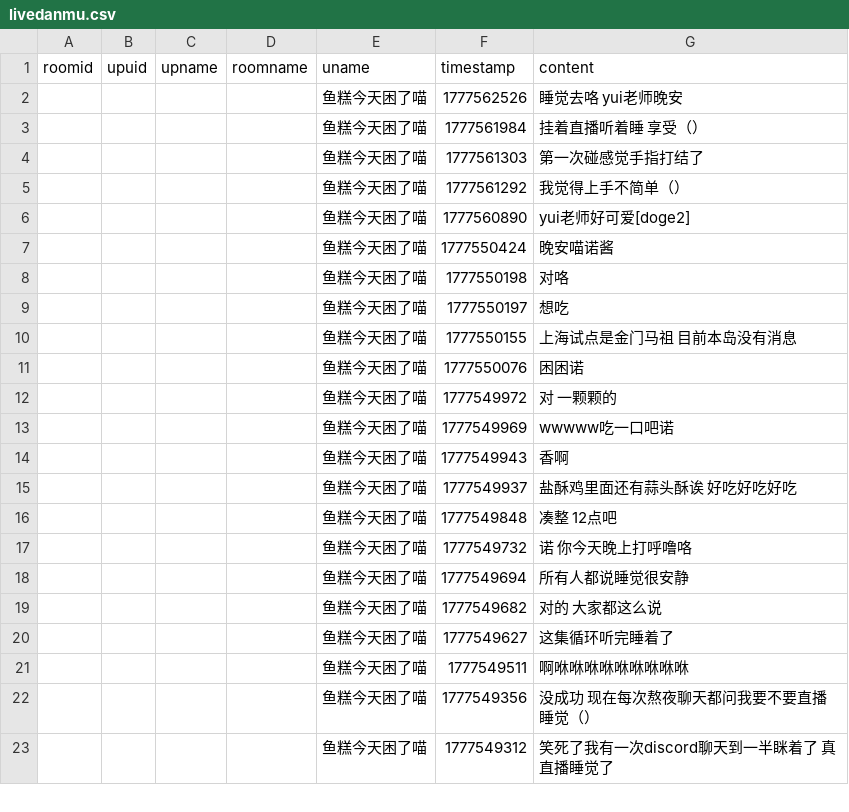
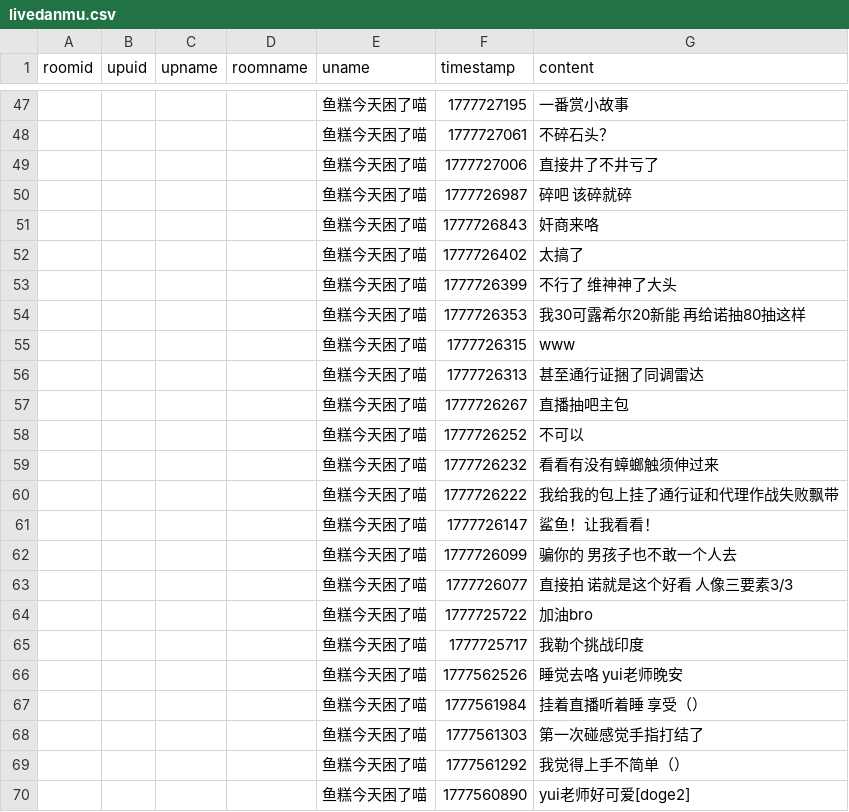
Before and after one commit to YurenHao0426/MuxianDanmuHistory, a CSV file: livedanmu.csv, drawn as a sheet; only a part is shown, gaps mark what is left out; the shorter side is filled out with more unchanged rows; the diff covers the shown part only.

```diff
--- a/livedanmu.csv
+++ b/livedanmu.csv
@@ -2 +47,20 @@ roomid,upuid,upname,roomname,uname,timestamp,content
+"","","","","鱼糕今天困了喵",1777727195,"一番赏小故事"
+"","","","","鱼糕今天困了喵",1777727061,"不碎石头？"
+"","","","","鱼糕今天困了喵",1777727006,"直接井了不井亏了"
+"","","","","鱼糕今天困了喵",1777726987,"碎吧 该碎就碎"
+"","","","","鱼糕今天困了喵",1777726843,"奸商来咯"
+"","","","","鱼糕今天困了喵",1777726402,"太搞了"
+"","","","","鱼糕今天困了喵",1777726399,"不行了 维神神了大头"
+"","","","","鱼糕今天困了喵",1777726353,"我30可露希尔20新能 再给诺抽80抽这样"
+"","","","","鱼糕今天困了喵",1777726315,"www"
+"","","","","鱼糕今天困了喵",1777726313,"甚至通行证捆了同调雷达"
+"","","","","鱼糕今天困了喵",1777726267,"直播抽吧主包"
+"","","","","鱼糕今天困了喵",1777726252,"不可以"
+"","","","","鱼糕今天困了喵",1777726232,"看看有没有蟑螂触须伸过来"
+"","","","","鱼糕今天困了喵",1777726222,"我给我的包上挂了通行证和代理作战失败飘带"
+"","","","","鱼糕今天困了喵",1777726147,"鲨鱼！让我看看！"
+"","","","","鱼糕今天困了喵",1777726099,"骗你的 男孩子也不敢一个人去"
+"","","","","鱼糕今天困了喵",1777726077,"直接拍 诺就是这个好看 人像三要素3/3"
+"","","","","鱼糕今天困了喵",1777725722,"加油bro"
+"","","","","鱼糕今天困了喵",1777725717,"我勒个挑战印度"
 "","","","","鱼糕今天困了喵",1777562526,"睡觉去咯 yui老师晚安"
```
Also changed, not shown: 47 added rows elsewhere in this file.
